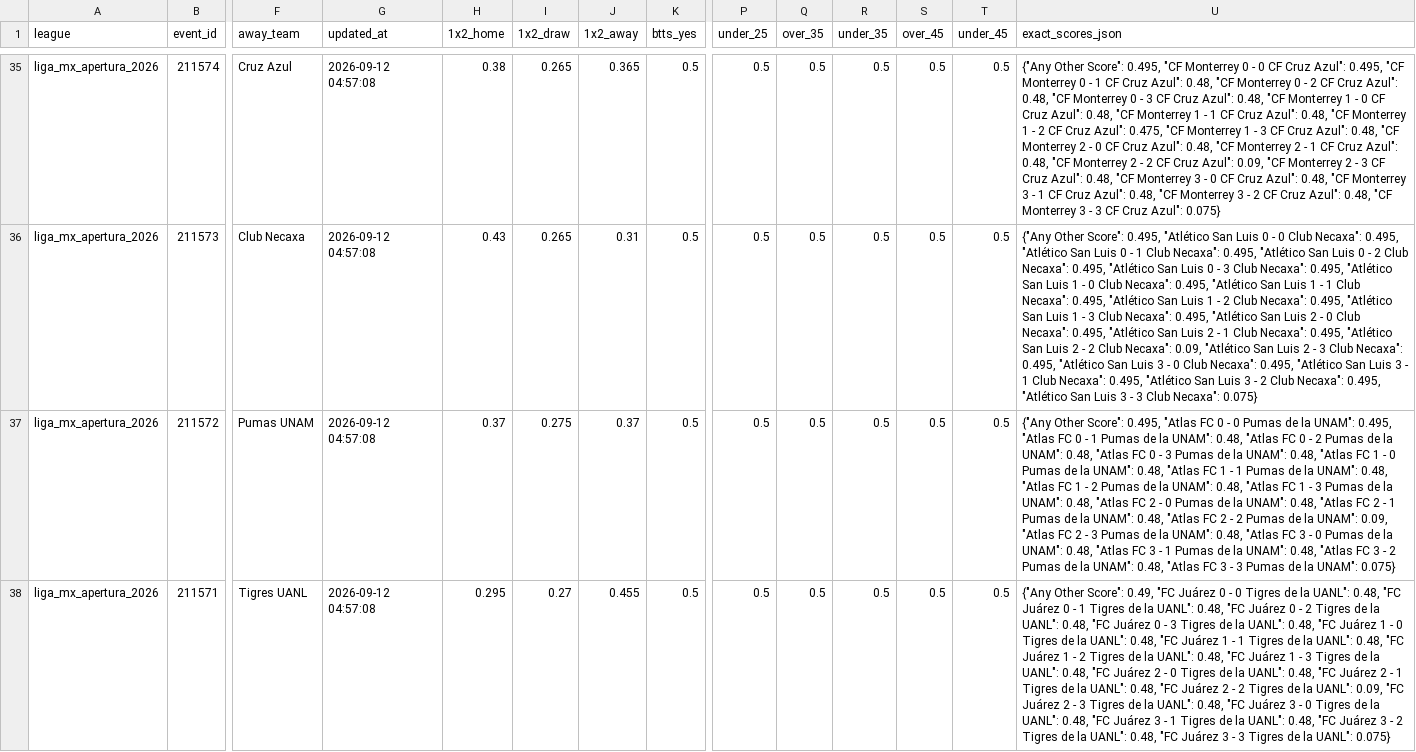
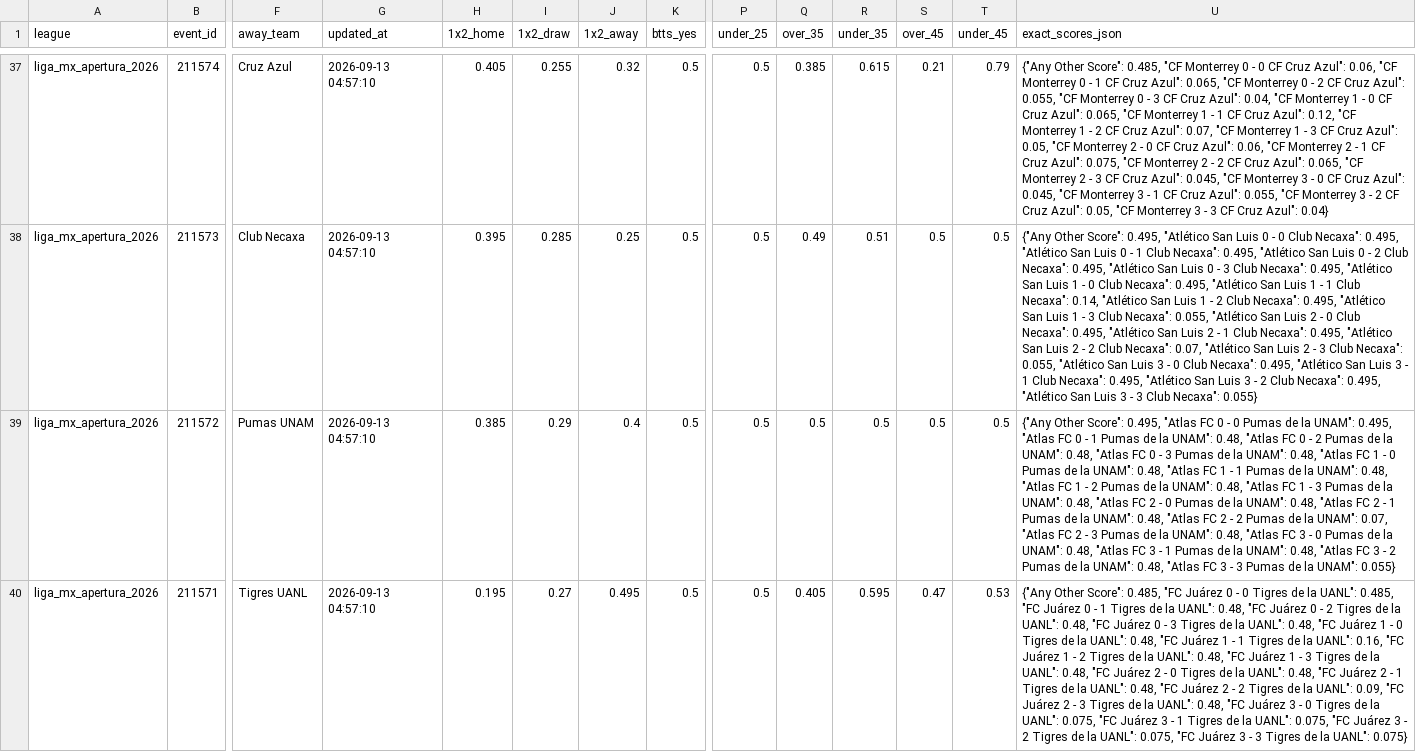
Before and after one commit to aimidas1/Polymarket_data, a CSV file: liga_mx_apertura_2026.csv, drawn as a sheet; only a part is shown, gaps mark what is left out; addresses are those after the commit; the diff covers the shown part only; the diff names each change by its address in the sheet, - before the commit and + after, or states it on an @@ line.

```diff
--- a/liga_mx_apertura_2026.csv
+++ b/liga_mx_apertura_2026.csv
-G37:G40 (updated_at): 2026-09-12 04:57:08
+G37:G40 (updated_at): 2026-09-13 04:57:10
-H37 (1x2_home): 0.38
+H37 (1x2_home): 0.405
-I37 (1x2_draw): 0.265
+I37 (1x2_draw): 0.255
-J37 (1x2_away): 0.365
+J37 (1x2_away): 0.32
-Q37 (over_35): 0.5
+Q37 (over_35): 0.385
-R37 (under_35): 0.5
+R37 (under_35): 0.615
-S37 (over_45): 0.5
+S37 (over_45): 0.21
-T37 (under_45): 0.5
+T37 (under_45): 0.79
-U37 (exact_scores_json): …Other Score": 0.495, "CF Monterrey 0 - 0 CF Cruz Azul": 0.495, "CF Monterrey 0 - 1 CF Cruz Azul": 0.48, "CF Monterrey 0 - 2 CF Cruz Azul": 0.48, "CF Monterrey 0 - 3 CF Cruz Azul": 0.48, "CF Monterrey 1 - 0 CF Cruz Azul": 0.48, "CF Monterrey 1 - 1 CF Cruz Azul": 0.48, "CF Monterrey 1 - 2 CF Cruz Azul": 0.475, "CF Monterrey 1 - 3 CF Cruz Azul": 0.48, "CF Monterrey 2 - 0 CF Cruz Azul": 0.48, "CF Monterrey 2 - 1 CF Cruz Azul": 0.48, "CF Monterrey 2 - 2 CF Cruz Azul": 0.09, "CF Monterrey 2 - 3 CF Cruz Azul": 0.48, "CF Monterrey 3 - 0 CF Cruz Azul": 0.48, "CF Monterrey 3 - 1 CF Cruz Azul": 0.48, "CF Monterrey 3 - 2 CF Cruz Azul": 0.48, "CF Monterrey 3 - 3 CF Cruz Azul": 0.075}
+U37 (exact_scores_json): …Other Score": 0.485, "CF Monterrey 0 - 0 CF Cruz Azul": 0.06, "CF Monterrey 0 - 1 CF Cruz Azul": 0.065, "CF Monterrey 0 - 2 CF Cruz Azul": 0.055, "CF Monterrey 0 - 3 CF Cruz Azul": 0.04, "CF Monterrey 1 - 0 CF Cruz Azul": 0.065, "CF Monterrey 1 - 1 CF Cruz Azul": 0.12, "CF Monterrey 1 - 2 CF Cruz Azul": 0.07, "CF Monterrey 1 - 3 CF Cruz Azul": 0.05, "CF Monterrey 2 - 0 CF Cruz Azul": 0.06, "CF Monterrey 2 - 1 CF Cruz Azul": 0.075, "CF Monterrey 2 - 2 CF Cruz Azul": 0.065, "CF Monterrey 2 - 3 CF Cruz Azul": 0.045, "CF Monterrey 3 - 0 CF Cruz Azul": 0.045, "CF Monterrey 3 - 1 CF Cruz Azul": 0.055, "CF Monterrey 3 - 2 CF Cruz Azul": 0.05, "CF Monterrey 3 - 3 CF Cruz Azul": 0.04}
-H38 (1x2_home): 0.43
+H38 (1x2_home): 0.395
-I38 (1x2_draw): 0.265
+I38 (1x2_draw): 0.285
-J38 (1x2_away): 0.31
+J38 (1x2_away): 0.25
-Q38 (over_35): 0.5
+Q38 (over_35): 0.49
-R38 (under_35): 0.5
+R38 (under_35): 0.51
-U38 (exact_scores_json): …Club Necaxa": 0.495, "Atlético San Luis 1 - 2 Club Necaxa": 0.495, "Atlético San Luis 1 - 3 Club Necaxa": 0.495, "Atlético San Luis 2 - 0 Club Necaxa": 0.495, "Atlético San Luis 2 - 1 Club Necaxa": 0.495, "Atlético San Luis 2 - 2 Club Necaxa": 0.09, "Atlético San Luis 2 - 3 Club Necaxa": 0.495, "Atlético San Luis 3 - 0 Club Necaxa": 0.495, "Atlético San Luis 3 - 1 Club Necaxa": 0.495, "Atlético San Luis 3 - 2 Club Necaxa": 0.495, "Atlético San Luis 3 - 3 Club Necaxa": 0.075}
+U38 (exact_scores_json): …Club Necaxa": 0.14, "Atlético San Luis 1 - 2 Club Necaxa": 0.495, "Atlético San Luis 1 - 3 Club Necaxa": 0.055, "Atlético San Luis 2 - 0 Club Necaxa": 0.495, "Atlético San Luis 2 - 1 Club Necaxa": 0.495, "Atlético San Luis 2 - 2 Club Necaxa": 0.07, "Atlético San Luis 2 - 3 Club Necaxa": 0.055, "Atlético San Luis 3 - 0 Club Necaxa": 0.495, "Atlético San Luis 3 - 1 Club Necaxa": 0.495, "Atlético San Luis 3 - 2 Club Necaxa": 0.495, "Atlético San Luis 3 - 3 Club Necaxa": 0.055}
-H39 (1x2_home): 0.37
+H39 (1x2_home): 0.385
-I39 (1x2_draw): 0.275
+I39 (1x2_draw): 0.29
-J39 (1x2_away): 0.37
+J39 (1x2_away): 0.4
-U39 (exact_scores_json): …la UNAM": 0.09, "Atlas FC 2 - 3 Pumas de la UNAM": 0.48, "Atlas FC 3 - 0 Pumas de la UNAM": 0.48, "Atlas FC 3 - 1 Pumas de la UNAM": 0.48, "Atlas FC 3 - 2 Pumas de la UNAM": 0.48, "Atlas FC 3 - 3 Pumas de la UNAM": 0.075}
+U39 (exact_scores_json): …la UNAM": 0.07, "Atlas FC 2 - 3 Pumas de la UNAM": 0.48, "Atlas FC 3 - 0 Pumas de la UNAM": 0.48, "Atlas FC 3 - 1 Pumas de la UNAM": 0.48, "Atlas FC 3 - 2 Pumas de la UNAM": 0.48, "Atlas FC 3 - 3 Pumas de la UNAM": 0.055}
-H40 (1x2_home): 0.295
+H40 (1x2_home): 0.195
-J40 (1x2_away): 0.455
+J40 (1x2_away): 0.495
-Q40 (over_35): 0.5
+Q40 (over_35): 0.405
-R40 (under_35): 0.5
+R40 (under_35): 0.595
-S40 (over_45): 0.5
+S40 (over_45): 0.47
-T40 (under_45): 0.5
+T40 (under_45): 0.53
-U40 (exact_scores_json): …Other Score": 0.49, "FC Juárez 0 - 0 Tigres de la UANL": 0.48, "FC Juárez 0 - 1 Tigres de la UANL": 0.48, "FC Juárez 0 - 2 Tigres de la UANL": 0.48, "FC Juárez 0 - 3 Tigres de la UANL": 0.48, "FC Juárez 1 - 0 Tigres de la UANL": 0.48, "FC Juárez 1 - 1 Tigres de la UANL": 0.48, "FC Juárez 1 - 2 Tigres de la UANL": 0.48, "FC Juárez 1 - 3 Tigres de la UANL": 0.48, "FC Juárez 2 - 0 Tigres de la UANL": 0.48, "FC Juárez 2 - 1 Tigres de la UANL": 0.48, "FC Juárez 2 - 2 Tigres de la UANL": 0.09, "FC Juárez 2 - 3 Tigres de la UANL": 0.48, "FC Juárez 3 - 0 Tigres de la UANL": 0.48, "FC Juárez 3 - 1 Tigres de la UANL": 0.48, "FC Juárez 3 - 2 Tigres de la UANL": 0.48, "FC Juárez…
+U40 (exact_scores_json): …Other Score": 0.485, "FC Juárez 0 - 0 Tigres de la UANL": 0.485, "FC Juárez 0 - 1 Tigres de la UANL": 0.48, "FC Juárez 0 - 2 Tigres de la UANL": 0.48, "FC Juárez 0 - 3 Tigres de la UANL": 0.48, "FC Juárez 1 - 0 Tigres de la UANL": 0.48, "FC Juárez 1 - 1 Tigres de la UANL": 0.16, "FC Juárez 1 - 2 Tigres de la UANL": 0.48, "FC Juárez 1 - 3 Tigres de la UANL": 0.48, "FC Juárez 2 - 0 Tigres de la UANL": 0.48, "FC Juárez 2 - 1 Tigres de la UANL": 0.48, "FC Juárez 2 - 2 Tigres de la UANL": 0.09, "FC Juárez 2 - 3 Tigres de la UANL": 0.48, "FC Juárez 3 - 0 Tigres de la UANL": 0.075, "FC Juárez 3 - 1 Tigres de la UANL": 0.075, "FC Juárez 3 - 2 Tigres de la UANL": 0.075, "FC Juárez…
```
Also changed, not shown: 2 added rows, 3 removed rows and 59 edited cells elsewhere in this file, brasileirao_serie_a_2026.csv, mls_2026.csv, 2 other files.
